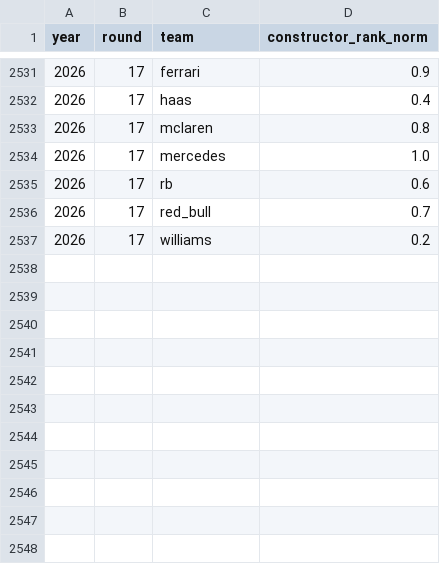
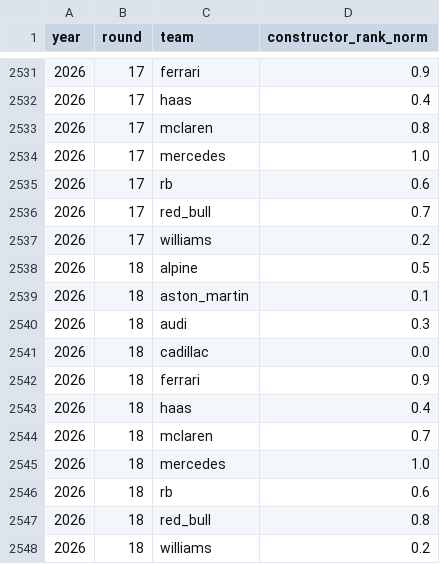
Before and after one commit to DavidL72Code/F1-Predictor, a CSV file: data/processed/constructor_standings.csv, drawn as a sheet; only a part is shown, gaps mark what is left out; the diff names each change by its address in the sheet, - before the commit and + after, or states it on an @@ line.

Commit message:
Update F1 data and live model profile

```diff
--- a/data/processed/constructor_standings.csv
+++ b/data/processed/constructor_standings.csv
+row 2538: 2026 | 18 | alpine | 0.5
+row 2539: 2026 | 18 | aston_martin | 0.1
+row 2540: 2026 | 18 | audi | 0.3
+row 2541: 2026 | 18 | cadillac | 0.0
+row 2542: 2026 | 18 | ferrari | 0.9
+row 2543: 2026 | 18 | haas | 0.4
+row 2544: 2026 | 18 | mclaren | 0.7
+row 2545: 2026 | 18 | mercedes | 1.0
+row 2546: 2026 | 18 | rb | 0.6
+row 2547: 2026 | 18 | red_bull | 0.8
+row 2548: 2026 | 18 | williams | 0.2
```
Also changed, not shown: 2 other files.
